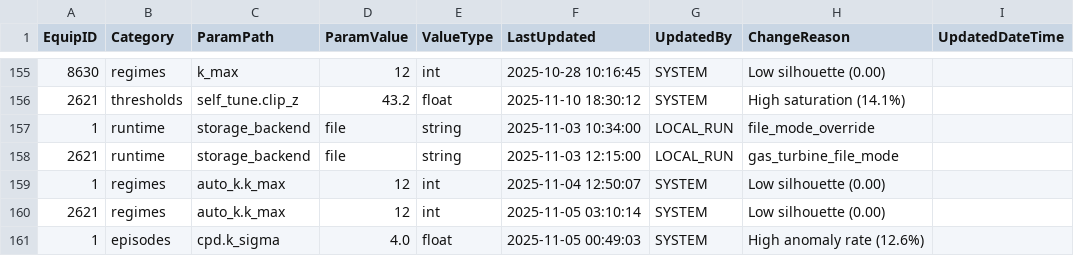
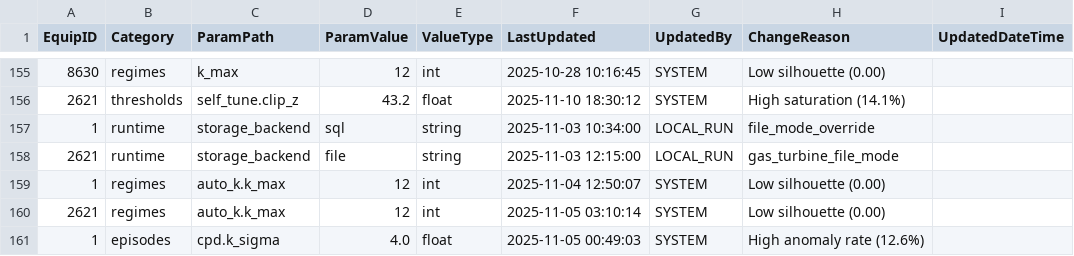
Before and after one commit to bhadkamkar9snehil/ACM, a CSV file: configs/config_table.csv, drawn as a sheet; only a part is shown, gaps mark what is left out.

```diff
--- a/configs/config_table.csv
+++ b/configs/config_table.csv
@@ -156,3 +156,3 @@ EquipID,Category,ParamPath,ParamValue,ValueType,LastUpdated,UpdatedBy,ChangeReas
 2621,thresholds,self_tune.clip_z,43.2,float,2025-11-10 18:30:12,SYSTEM,High saturation (14.1%),
-1,runtime,storage_backend,file,string,2025-11-03 10:34:00,LOCAL_RUN,file_mode_override,
+1,runtime,storage_backend,sql,string,2025-11-03 10:34:00,LOCAL_RUN,file_mode_override,
 2621,runtime,storage_backend,file,string,2025-11-03 12:15:00,LOCAL_RUN,gas_turbine_file_mode,
```
Also changed, not shown: 3 other files.
